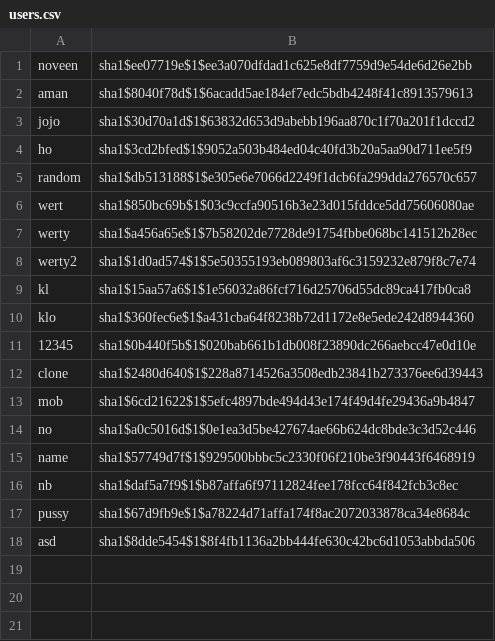
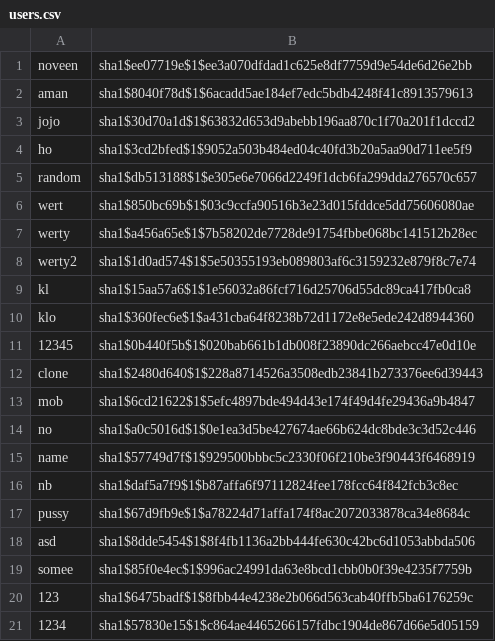
Before and after one commit to noveens/SprintOJ, a CSV file: users.csv, drawn as a sheet; the diff names each change by its address in the sheet, - before the commit and + after, or states it on an @@ line.

```diff
--- a/users.csv
+++ b/users.csv
+row 19: somee | sha1$85f0e4ec$1$996ac24991da63e8bcd1cbb0b0f39e4235f7759b
+row 20: 123 | sha1$6475badf$1$8fbb44e4238e2b066d563cab40ffb5ba6176259c
+row 21: 1234 | sha1$57830e15$1$c864ae4465266157fdbc1904de867d66e5d05159
```
Also changed, not shown: score.csv, 3 other files.
